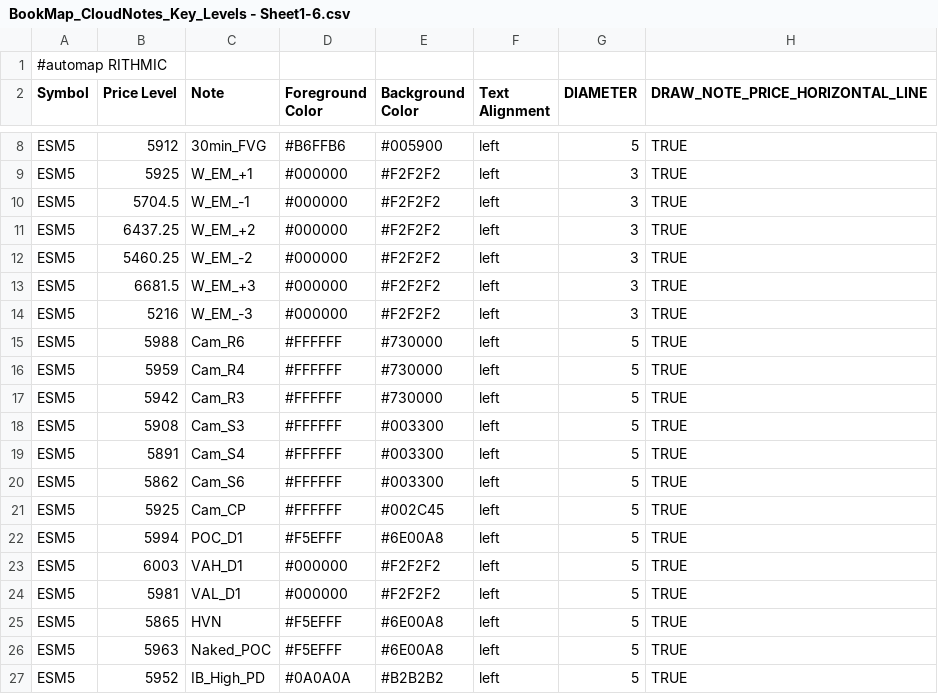
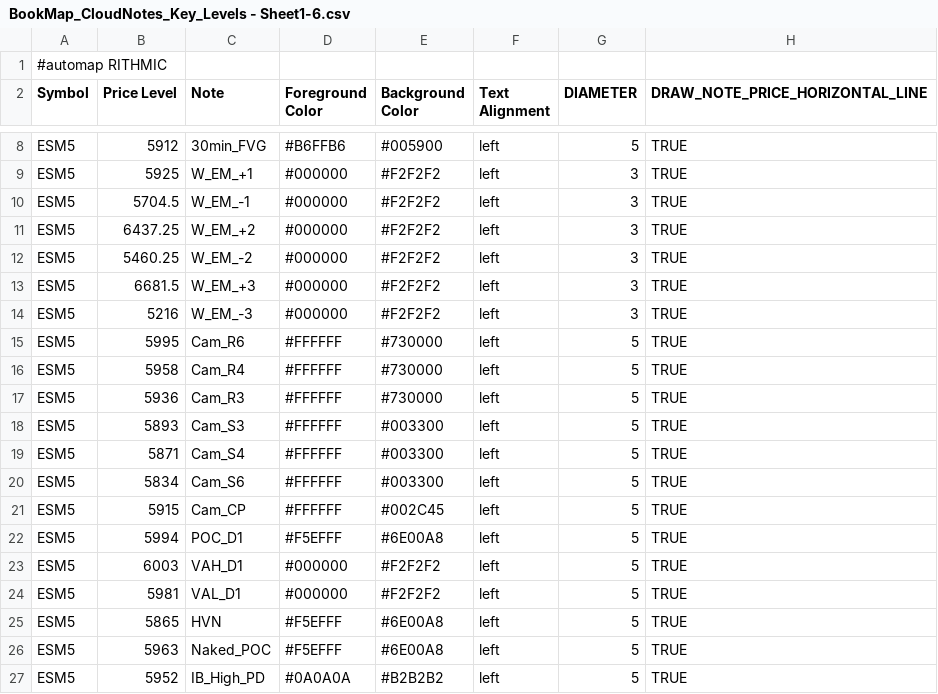
Before and after one commit to Ghostz-Of-Moar/Bookmap_NOTES, a CSV file: BookMap_CloudNotes_Key_Levels - Sheet1-6.csv, drawn as a sheet; only a part is shown, gaps mark what is left out.

Commit message:
Update BookMap_CloudNotes_Key_Levels - Sheet1-6.csv

```diff
--- a/BookMap_CloudNotes_Key_Levels - Sheet1-6.csv
+++ b/BookMap_CloudNotes_Key_Levels - Sheet1-6.csv
@@ -14,9 +14,9 @@ ESM5,6681.5,W_EM_+3,#000000,#F2F2F2,left,3,TRUE
 ESM5,5216,W_EM_-3,#000000,#F2F2F2,left,3,TRUE
-ESM5,5988,Cam_R6,#FFFFFF,#730000,left,5,TRUE
-ESM5,5959,Cam_R4,#FFFFFF,#730000,left,5,TRUE
-ESM5,5942,Cam_R3,#FFFFFF,#730000,left,5,TRUE
-ESM5,5908,Cam_S3,#FFFFFF,#003300,left,5,TRUE
-ESM5,5891,Cam_S4,#FFFFFF,#003300,left,5,TRUE
-ESM5,5862,Cam_S6,#FFFFFF,#003300,left,5,TRUE
-ESM5,5925,Cam_CP,#FFFFFF,#002C45,left,5,TRUE
+ESM5,5995,Cam_R6,#FFFFFF,#730000,left,5,TRUE
+ESM5,5958,Cam_R4,#FFFFFF,#730000,left,5,TRUE
+ESM5,5936,Cam_R3,#FFFFFF,#730000,left,5,TRUE
+ESM5,5893,Cam_S3,#FFFFFF,#003300,left,5,TRUE
+ESM5,5871,Cam_S4,#FFFFFF,#003300,left,5,TRUE
+ESM5,5834,Cam_S6,#FFFFFF,#003300,left,5,TRUE
+ESM5,5915,Cam_CP,#FFFFFF,#002C45,left,5,TRUE
 ESM5,5994,POC_D1,#F5EFFF,#6E00A8,left,5,TRUE
```
